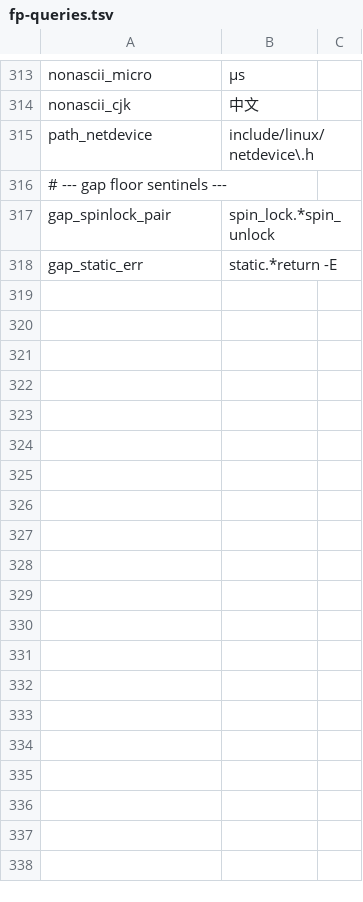
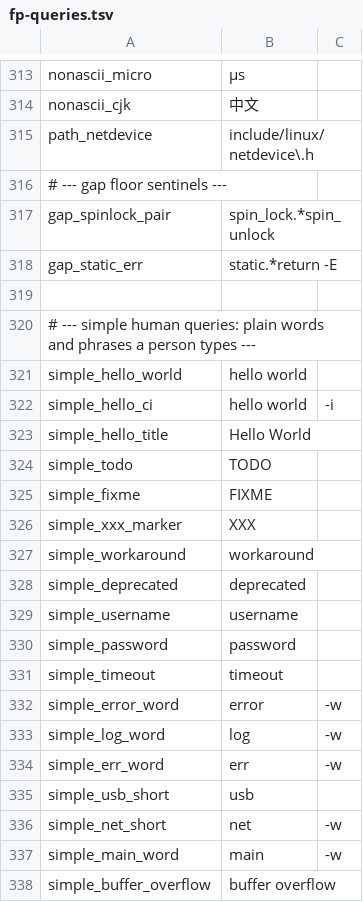
Before and after one commit to eliosai/sngram, a TSV file: crates/eg/src/index/data/fp-queries.tsv, drawn as a sheet; only a part is shown, gaps mark what is left out; the diff covers the shown part only; the diff names each change by its address in the sheet, - before the commit and + after, or states it on an @@ line.

Commit message:
feat(eg): harden fp bench suite
Fail the suite on any indexed-vs-scan hit mismatch, print per-class
false-positive summaries and the index-to-corpus byte ratio, extend the
query corpus with simple, prose, zero-match, gap, anchor, and config
classes, and add just suite/guard recipes with gitoxide as the guard
corpus.

```diff
--- a/crates/eg/src/index/data/fp-queries.tsv
+++ b/crates/eg/src/index/data/fp-queries.tsv
+row 319: (empty)
+row 320: # --- simple human queries: plain words and phrases a person types ---
+row 321: simple_hello_world | hello world
+row 322: simple_hello_ci | hello world | -i
+row 323: simple_hello_title | Hello World
+row 324: simple_todo | TODO
+row 325: simple_fixme | FIXME
+row 326: simple_xxx_marker | XXX
+row 327: simple_workaround | workaround
+row 328: simple_deprecated | deprecated
+row 329: simple_username | username
+row 330: simple_password | password
+row 331: simple_timeout | timeout
+row 332: simple_error_word | error | -w
+row 333: simple_log_word | log | -w
+row 334: simple_err_word | err | -w
+row 335: simple_usb_short | usb
+row 336: simple_net_short | net | -w
+row 337: simple_main_word | main | -w
+row 338: simple_buffer_overflow | buffer overflow
```
Also changed, not shown: 46 added rows elsewhere in this file, 7 other files.
